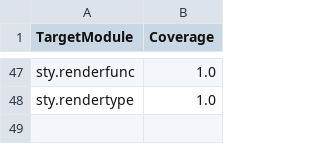
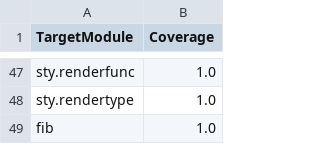
Before and after one commit to victorhornet/sse-testgen, a CSV file: pynguin-report/statistics.csv, drawn as a sheet; only a part is shown, gaps mark what is left out; the diff names each change by its address in the sheet, - before the commit and + after, or states it on an @@ line.

```diff
--- a/pynguin-report/statistics.csv
+++ b/pynguin-report/statistics.csv
+row 49: fib | 1.0
```
Also changed, not shown: 5 other files.
